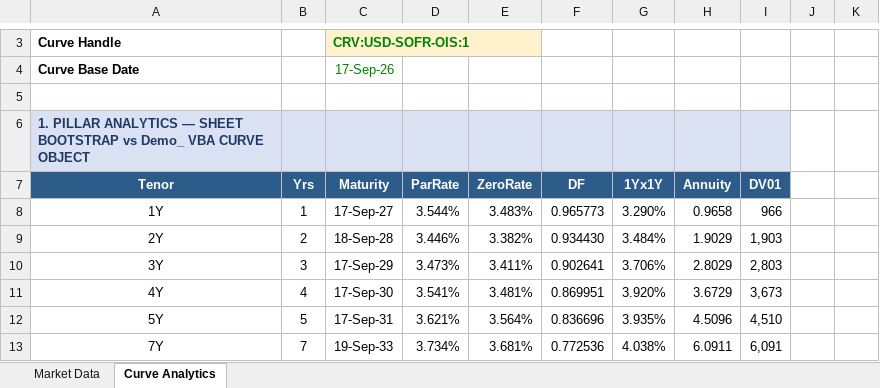
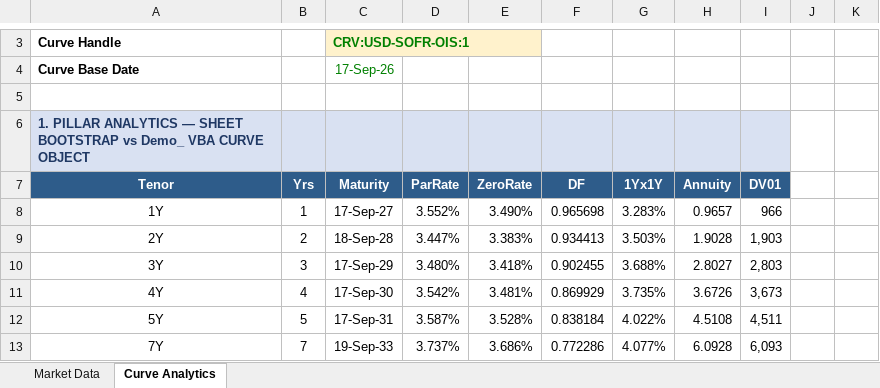
Before and after one commit to XRayXL/XRayXL-AddIn, an Excel workbook: dist/demo/05_VBACurves.xlsm, sheet Curve Analytics, drawn as a sheet; only a part is shown, gaps mark what is left out; values as stored, in another font and other column widths than the file's, no borders; charts and pictures not drawn; the diff covers the shown part only; the diff names each change by its address in the sheet, - before the commit and + after, or states it on an @@ line.

```diff
--- a/dist/demo/05_VBACurves.xlsm (sheet Curve Analytics)
+++ b/dist/demo/05_VBACurves.xlsm (sheet Curve Analytics)
-D8 (ParRate): 3.544%
+D8 (ParRate): 3.552%
-E8 (ZeroRate): 3.483%
+E8 (ZeroRate): 3.490%
-F8 (DF): 0.965773
+F8 (DF): 0.965698
-G8 (1Yx1Y): 3.290%
+G8 (1Yx1Y): 3.283%
-H8 (Annuity): 0.9658
+H8 (Annuity): 0.9657
-D9 (ParRate): 3.446%
+D9 (ParRate): 3.447%
-E9 (ZeroRate): 3.382%
+E9 (ZeroRate): 3.383%
-F9 (DF): 0.934430
+F9 (DF): 0.934413
-G9 (1Yx1Y): 3.484%
+G9 (1Yx1Y): 3.503%
-H9 (Annuity): 1.9029
+H9 (Annuity): 1.9028
-D10 (ParRate): 3.473%
+D10 (ParRate): 3.480%
-E10 (ZeroRate): 3.411%
+E10 (ZeroRate): 3.418%
-F10 (DF): 0.902641
+F10 (DF): 0.902455
-G10 (1Yx1Y): 3.706%
+G10 (1Yx1Y): 3.688%
-H10 (Annuity): 2.8029
+H10 (Annuity): 2.8027
-D11 (ParRate): 3.541%
+D11 (ParRate): 3.542%
-F11 (DF): 0.869951
+F11 (DF): 0.869929
-G11 (1Yx1Y): 3.920%
+G11 (1Yx1Y): 3.735%
-H11 (Annuity): 3.6729
+H11 (Annuity): 3.6726
-D12 (ParRate): 3.621%
+D12 (ParRate): 3.587%
-E12 (ZeroRate): 3.564%
+E12 (ZeroRate): 3.528%
-F12 (DF): 0.836696
+F12 (DF): 0.838184
-G12 (1Yx1Y): 3.935%
+G12 (1Yx1Y): 4.022%
-H12 (Annuity): 4.5096
+H12 (Annuity): 4.5108
-I12 (DV01): 4,510
+I12 (DV01): 4,511
-D13 (ParRate): 3.734%
+D13 (ParRate): 3.737%
-E13 (ZeroRate): 3.681%
+E13 (ZeroRate): 3.686%
-F13 (DF): 0.772536
+F13 (DF): 0.772286
-G13 (1Yx1Y): 4.038%
+G13 (1Yx1Y): 4.077%
-H13 (Annuity): 6.0911
+H13 (Annuity): 6.0928
-I13 (DV01): 6,091
+I13 (DV01): 6,093
```
Also changed, not shown: 155 edited cells and cell formats elsewhere in this sheet, sheet Market Data, charts or pictures, 13 other files.
